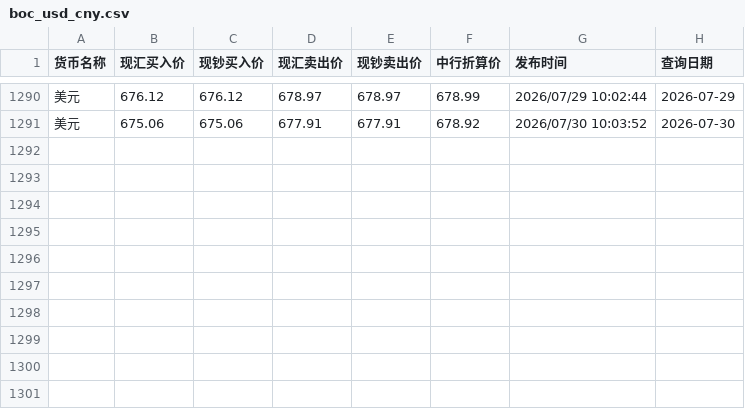
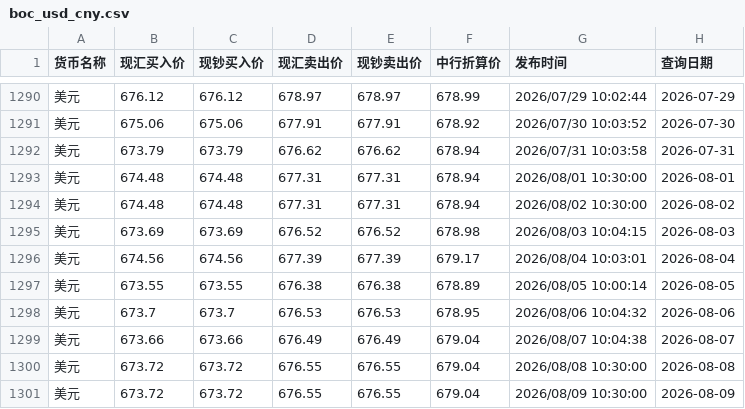
Before and after one commit to lzc0403/BOC-Exchange-Rate, a CSV file: boc_usd_cny.csv, drawn as a sheet; only a part is shown, gaps mark what is left out; the diff names each change by its address in the sheet, - before the commit and + after, or states it on an @@ line.

```diff
--- a/boc_usd_cny.csv
+++ b/boc_usd_cny.csv
+row 1292: 美元 | 673.79 | 673.79 | 676.62 | 676.62 | 678.94 | 2026/07/31 10:03:58 | 2026-07-31
+row 1293: 美元 | 674.48 | 674.48 | 677.31 | 677.31 | 678.94 | 2026/08/01 10:30:00 | 2026-08-01
+row 1294: 美元 | 674.48 | 674.48 | 677.31 | 677.31 | 678.94 | 2026/08/02 10:30:00 | 2026-08-02
+row 1295: 美元 | 673.69 | 673.69 | 676.52 | 676.52 | 678.98 | 2026/08/03 10:04:15 | 2026-08-03
+row 1296: 美元 | 674.56 | 674.56 | 677.39 | 677.39 | 679.17 | 2026/08/04 10:03:01 | 2026-08-04
+row 1297: 美元 | 673.55 | 673.55 | 676.38 | 676.38 | 678.89 | 2026/08/05 10:00:14 | 2026-08-05
+row 1298: 美元 | 673.7 | 673.7 | 676.53 | 676.53 | 678.95 | 2026/08/06 10:04:32 | 2026-08-06
+row 1299: 美元 | 673.66 | 673.66 | 676.49 | 676.49 | 679.04 | 2026/08/07 10:04:38 | 2026-08-07
+row 1300: 美元 | 673.72 | 673.72 | 676.55 | 676.55 | 679.04 | 2026/08/08 10:30:00 | 2026-08-08
+row 1301: 美元 | 673.72 | 673.72 | 676.55 | 676.55 | 679.04 | 2026/08/09 10:30:00 | 2026-08-09
```
Also changed, not shown: boc_hkd_cny.csv, site/boc_hkd_cny.csv, 2 other files.
